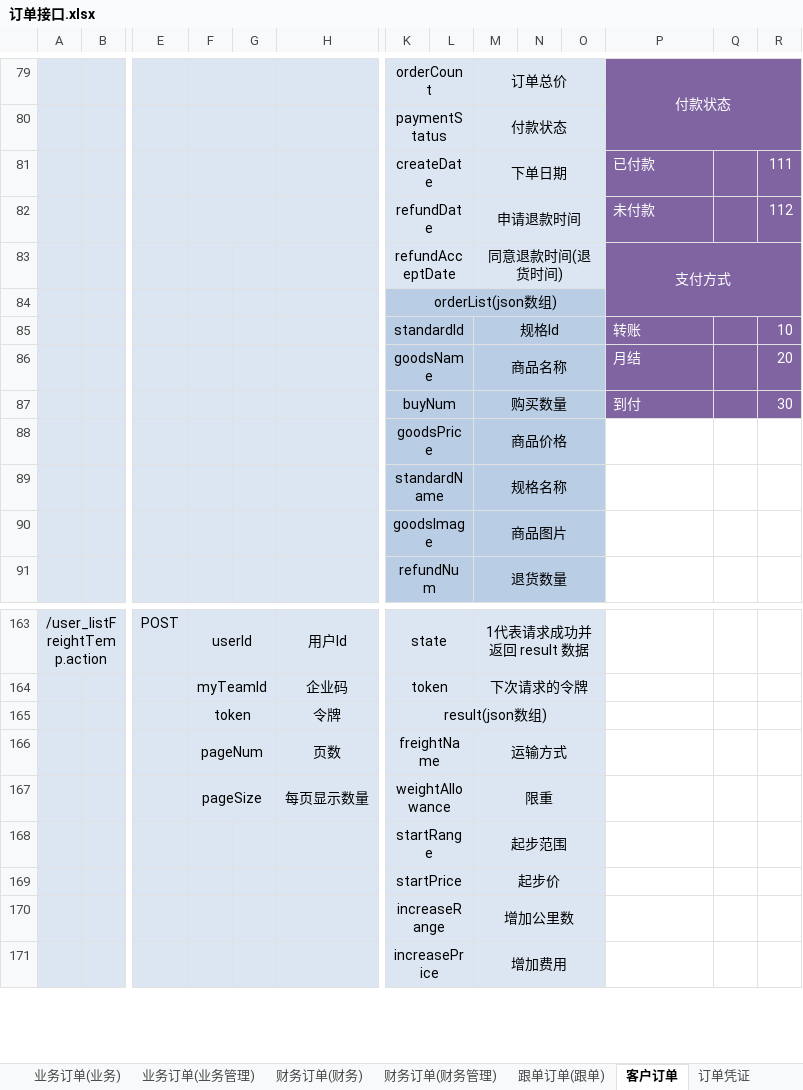
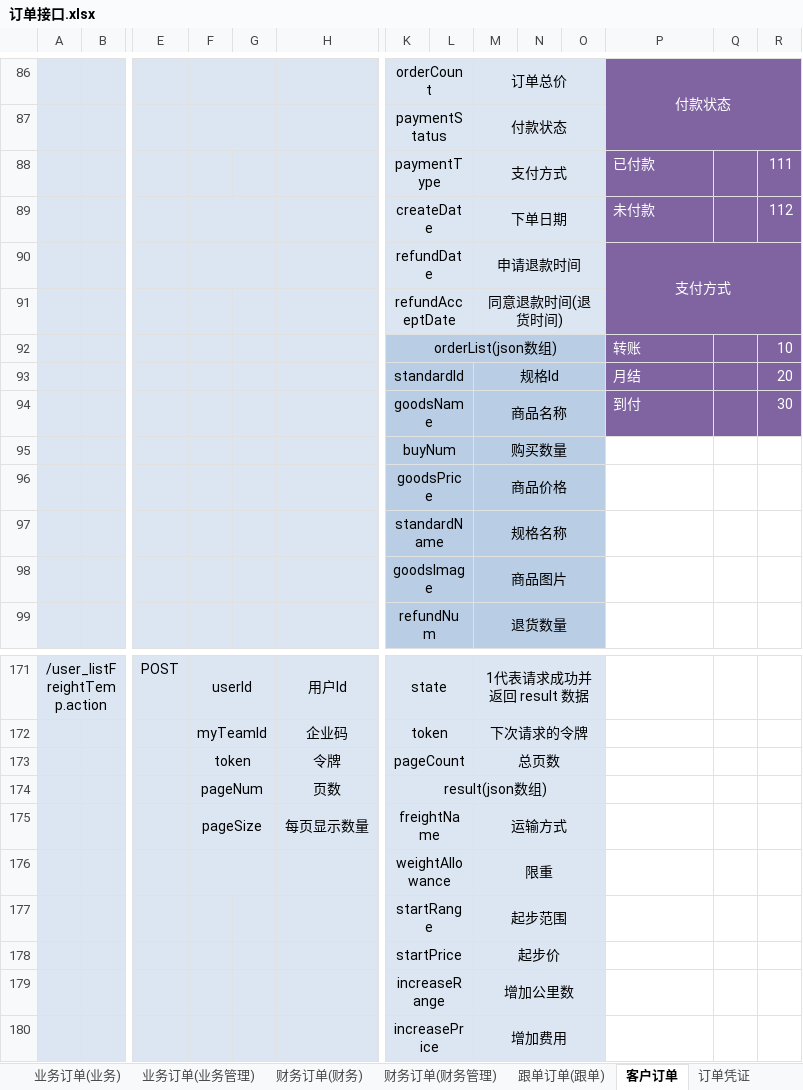
Before and after one commit to QM-Developers/store_v1.1.1, an Excel workbook: 需求分析/接口文档/客户/订单接口.xlsx, sheet 客户订单, drawn as a sheet; only a part is shown, gaps mark what is left out; values as stored, in another font and other column widths than the file's, no borders; removed rows and columns are numbered as before the commit, all else as after; rows hold the shown columns only; the diff covers the shown part only; the diff names each change by its address in the sheet, - before the commit and + after, or states it on an @@ line.

```diff
--- a/需求分析/接口文档/客户/订单接口.xlsx (sheet 客户订单)
+++ b/需求分析/接口文档/客户/订单接口.xlsx (sheet 客户订单)
+row 88:  |  |  |  |  |  | paymentType |  | 支付方式 |  |  | 已付款 |  | 111
-P89: 已付款
+P89: 未付款
-R89: 111
+R89: 112
-P90: 未付款
+P90: 支付方式
-P90 alignment: left
+P90 alignment: center
+P90:R91 merged
-R90: 112
+R90: (empty)
-P91: 支付方式
+P91: (empty)
-P83:R84 merged
-row 84:  |  |  |  |  |  | orderList(json数组)
-K92: standardId
+K92: orderList(json数组)
-K85:L85 merged
+K92:O92 merged
-M92: 规格Id
+M92: (empty)
-M85:O85 merged
-K93: goodsName
+K93: standardId
-M93: 商品名称
+M93: 规格Id
-K94: buyNum
+K94: goodsName
-M94: 购买数量
+M94: 商品名称
+row 95:  |  |  |  |  |  | buyNum |  | 购买数量
-K173: result(json数组)
+K173: pageCount
-K165:O165 merged
+K173:L173 merged
-M173: (empty)
+M173: 总页数
+M173:O173 merged
+row 174:  |  |  | pageNum |  | 页数 | result(json数组)
-F175: pageNum
+F175: pageSize
-H175: 页数
+H175: 每页显示数量
-F176: pageSize
+F176: (empty)
-H176: 每页显示数量
+H176: (empty)
```
Also changed, not shown: 7 added rows and merged cells elsewhere in this sheet, sheet 财务订单(财务), sheet 跟单订单(跟单), sheet 业务订单(业务), sheet 业务订单(业务管理), 需求分析/接口文档/客户/商家商城接口.xlsx, 需求分析/接口文档/客户/客户资源.xlsx, 26 other files.
